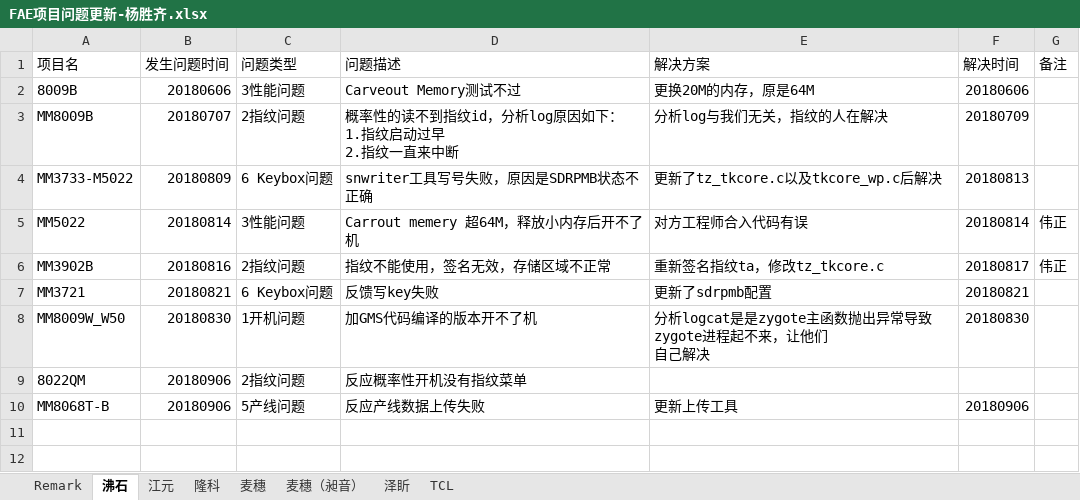
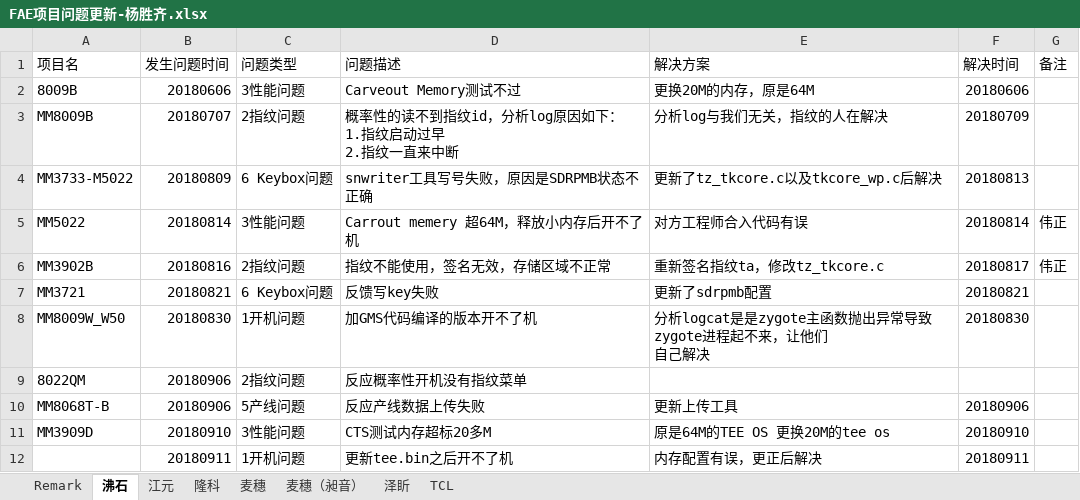
Before and after one commit to wqing777/FAE-Weekday-, an Excel workbook: FAE项目问题更新-杨胜齐.xlsx, sheet 沸石, drawn as a sheet; values as stored, in another font and other column widths than the file's, no borders; the diff names each change by its address in the sheet, - before the commit and + after, or states it on an @@ line.

Commit message:
0914 FRI

```diff
--- a/FAE项目问题更新-杨胜齐.xlsx (sheet 沸石)
+++ b/FAE项目问题更新-杨胜齐.xlsx (sheet 沸石)
+row 11: MM3909D | 20180910 | 3性能问题 | CTS测试内存超标20多M | 原是64M的TEE OS 更换20M的tee os | 20180910
+row 12:  | 20180911 | 1开机问题 | 更新tee.bin之后开不了机 | 内存配置有误，更正后解决 | 20180911
```
Also changed, not shown: sheet 江元.
